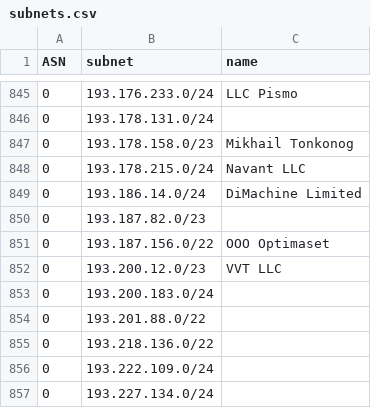
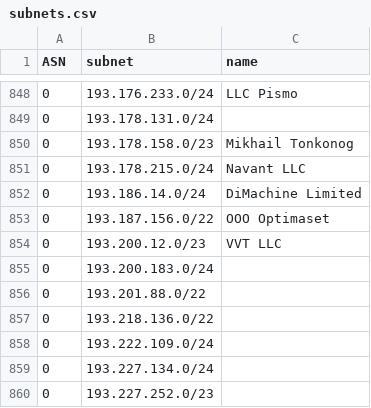
Before and after one commit to esergion/subnets-fetcher, a CSV file: countries/ru/subnets.csv, drawn as a sheet; only a part is shown, gaps mark what is left out; the shorter side is filled out with more unchanged rows; the diff covers the shown part only.

```diff
--- a/countries/ru/subnets.csv
+++ b/countries/ru/subnets.csv
@@ -849,3 +852,2 @@ ASN,subnet,name
 0,193.186.14.0/24,DiMachine Limited
-0,193.187.82.0/23,
 0,193.187.156.0/22,OOO Optimaset
```
Also changed, not shown: 4 added rows and 2 removed rows elsewhere in this file, 1 other file.
